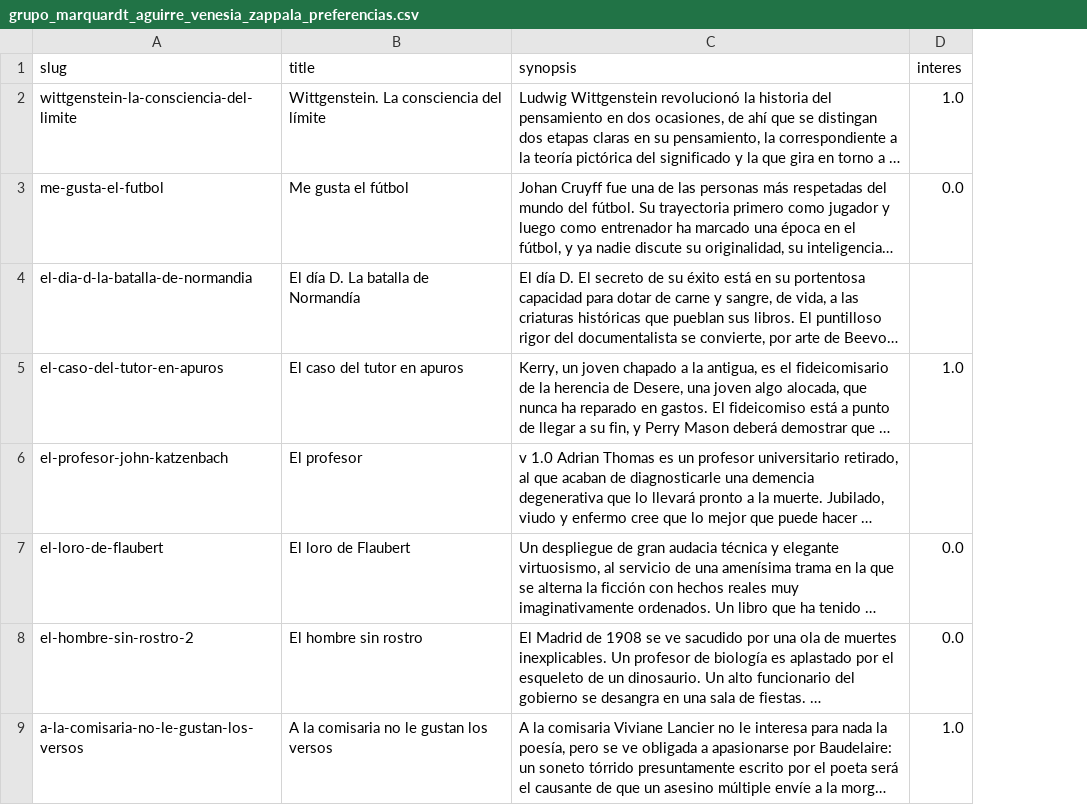
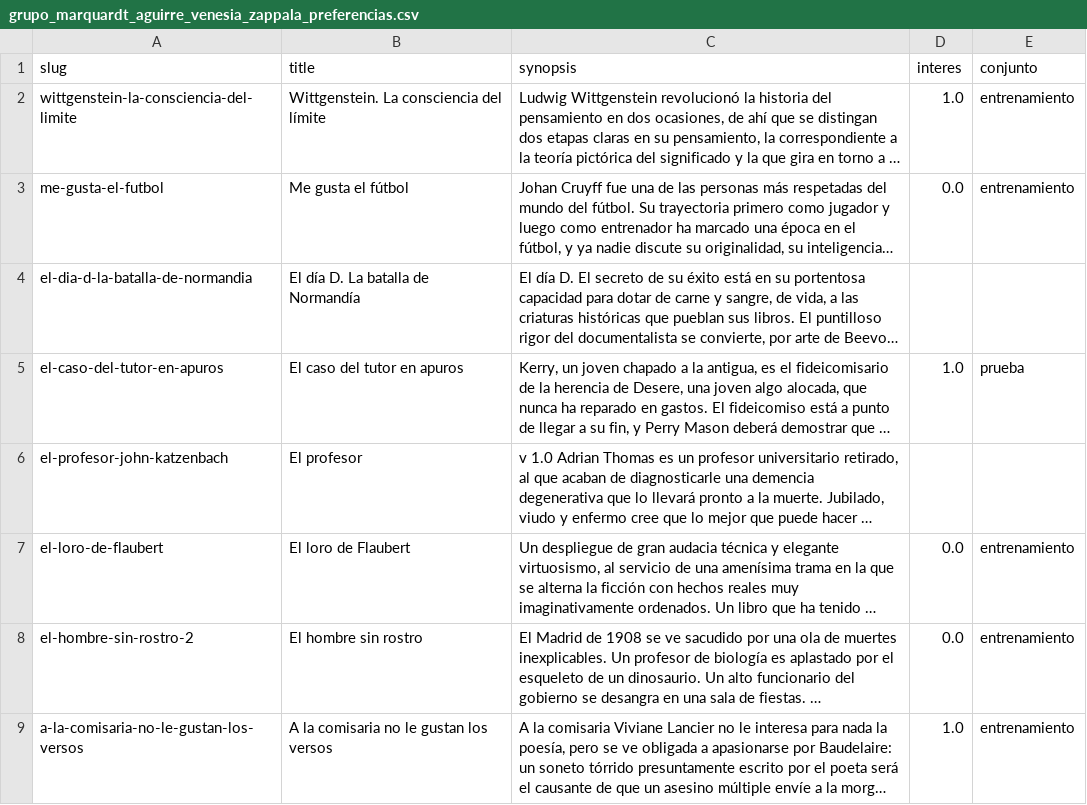
Before and after one commit to federicomaguirre/procesamiento-lenguaje-natural, a CSV file: tp3/grupo_marquardt_aguirre_venesia_zappala_preferencias.csv, drawn as a sheet; only a part is shown; long unchanged cells end in …; the diff names each change by its address in the sheet, - before the commit and + after, or states it on an @@ line.

Commit message:
Separar entrenamiento y prueba y entrenar los clasificadores TF-IDF y embeddings

```diff
--- a/tp3/grupo_marquardt_aguirre_venesia_zappala_preferencias.csv
+++ b/tp3/grupo_marquardt_aguirre_venesia_zappala_preferencias.csv
+column E (conjunto), rows 2-9: entrenamiento | entrenamiento |  | prueba |  | entrenamiento | entrenamiento | entrenamiento
```
Also changed, not shown: 1 other file.
